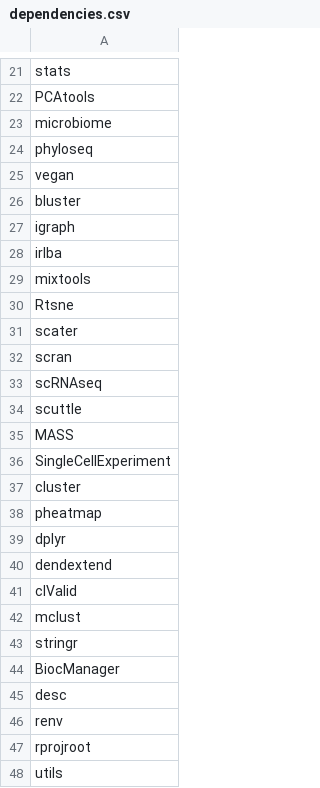
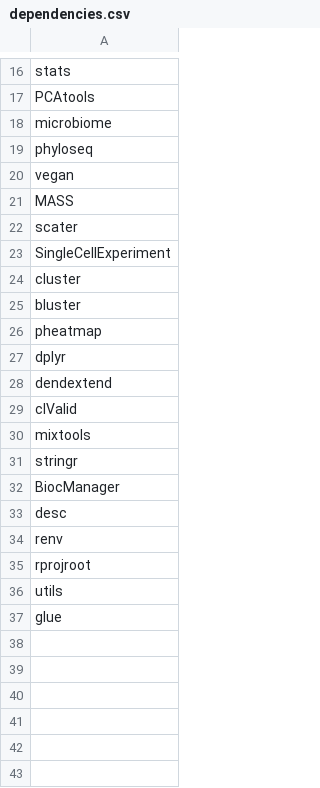
Before and after one commit to carpentries-incubator/high-dimensional-stats-r, a CSV file: dependencies.csv, drawn as a sheet; only a part is shown, gaps mark what is left out; the shorter side is filled out with more unchanged rows; the diff covers the shown part only.

```diff
--- a/dependencies.csv
+++ b/dependencies.csv
@@ -25,14 +20,7 @@ phyloseq
 vegan
-bluster
-igraph
-irlba
-mixtools
-Rtsne
+MASS
 scater
-scran
-scRNAseq
-scuttle
-MASS
 SingleCellExperiment
 cluster
+bluster
 pheatmap
@@ -41,3 +29,3 @@ dendextend
 clValid
-mclust
+mixtools
 stringr
```
Also changed, not shown: 5 removed rows and 1 moved row elsewhere in this file, 20 other files.
